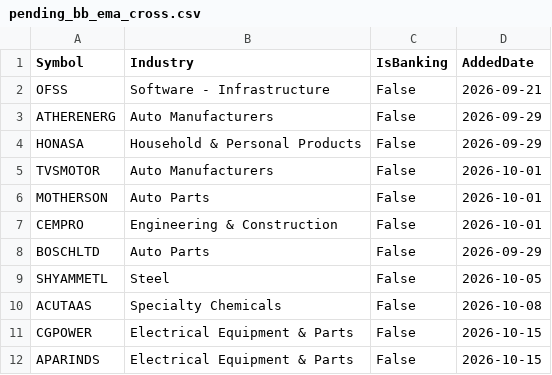
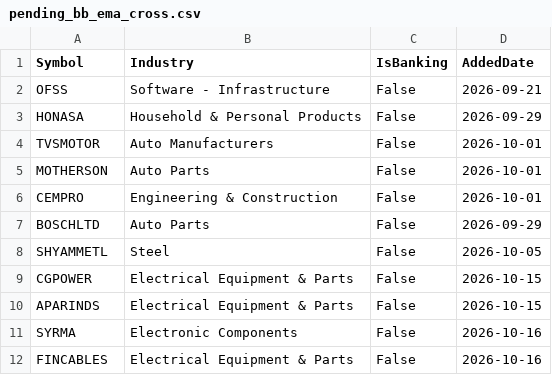
Before and after one commit to finnyrajmann/nse-bb_ema_cross, a CSV file: data/pending_bb_ema_cross.csv, drawn as a sheet; only a part is shown; the shorter side is filled out with more unchanged rows; the diff names each change by its address in the sheet, - before the commit and + after, or states it on an @@ line.

Commit message:
Auto-update — 2026-10-27

```diff
--- a/data/pending_bb_ema_cross.csv
+++ b/data/pending_bb_ema_cross.csv
-row 3: ATHERENERG | Auto Manufacturers | False | 2026-09-29
-row 10: ACUTAAS | Specialty Chemicals | False | 2026-10-08
```
